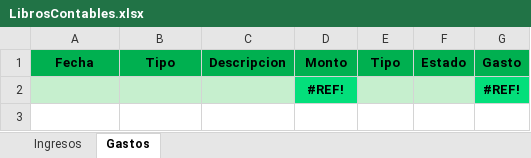
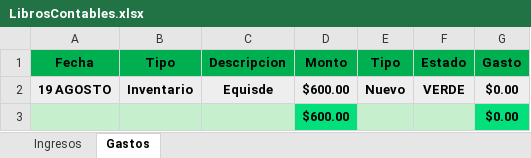
Before and after one commit to Alisbasa/EPIC-MOUNTAIN-SYSTEM, an Excel workbook: JavaApplication19/src/excel/LibrosContables.xlsx, sheet Gastos, drawn as a sheet; values as stored, in another font and other column widths than the file's, no borders; removed rows and columns are numbered as before the commit, all else as after; the diff names each change by its address in the sheet, - before the commit and + after, or states it on an @@ line.

```diff
--- a/JavaApplication19/src/excel/LibrosContables.xlsx (sheet Gastos)
+++ b/JavaApplication19/src/excel/LibrosContables.xlsx (sheet Gastos)
-row 2:  |  |  | #REF! |  |  | #REF!
+row 2: 19 AGOSTO | Inventario | Equisde | $600.00 | Nuevo | VERDE | $0.00
+row 3:  |  |  | $600.00 |  |  | $0.00
```
Also changed, not shown: sheet Ingresos, JavaApplication19/src/20/Equipo y Mobiliario.xlsx, JavaApplication19/src/20/Facturacion.xlsx, 9 other files.
